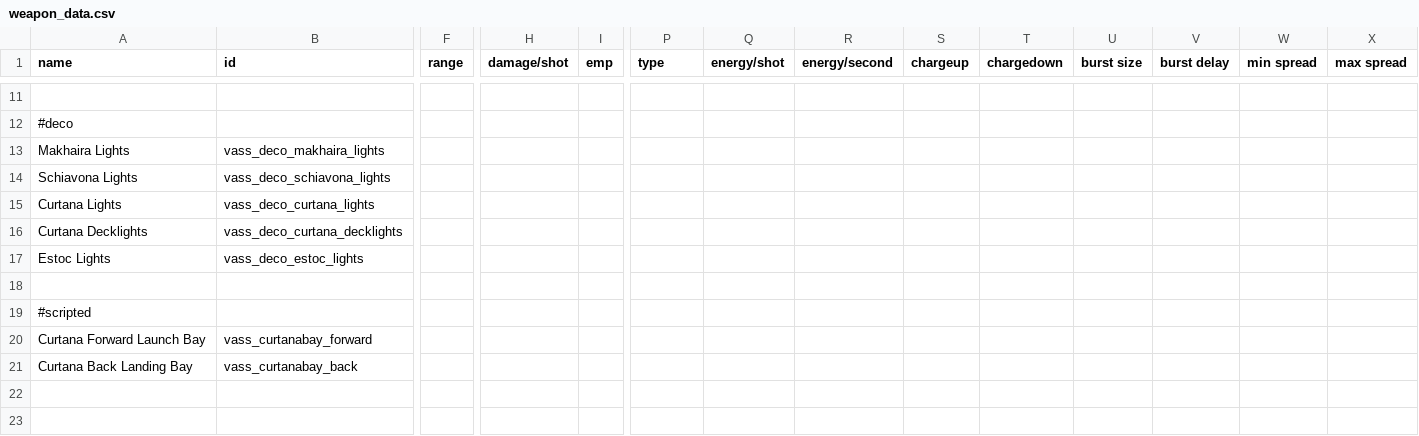
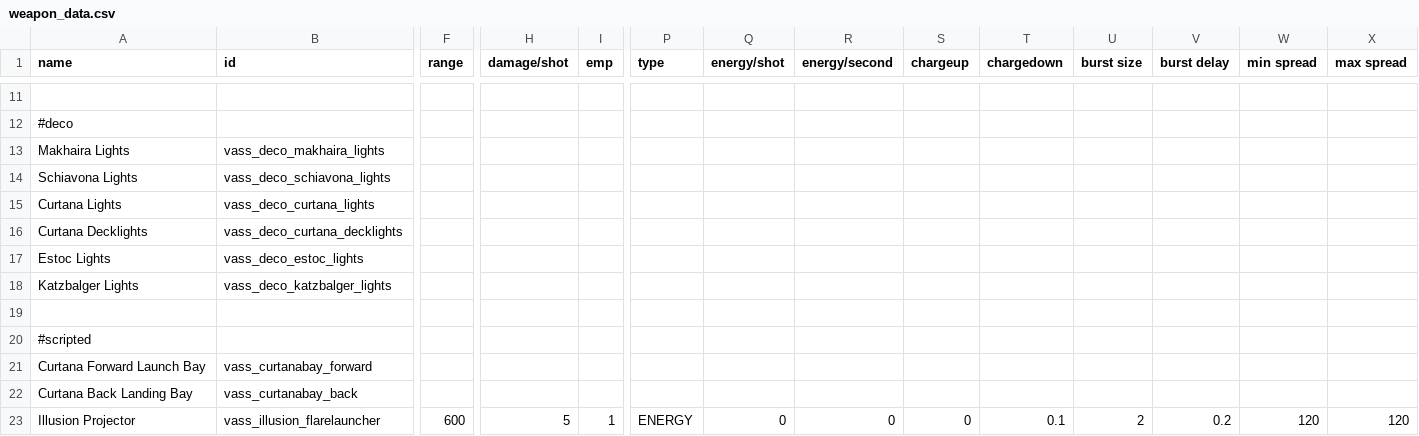
Before and after one commit to Nicke535/the-vass-public, a CSV file: data/weapons/weapon_data.csv, drawn as a sheet; only a part is shown, gaps mark what is left out; rows hold the shown columns only; the diff names each change by its address in the sheet, - before the commit and + after, or states it on an @@ line.

Commit message:
Added the Katzbalger

```diff
--- a/data/weapons/weapon_data.csv
+++ b/data/weapons/weapon_data.csv
+row 18: Katzbalger Lights | vass_deco_katzbalger_lights
+row 23: Illusion Projector | vass_illusion_flarelauncher | 600 | 5 | 1 | ENERGY | 0 | 0 | 0 | 0.1 | 2 | 0.2 | 120 | 120
```
Also changed, not shown: data/hulls/ship_data.csv, data/hulls/wing_data.csv, 11 other files.
